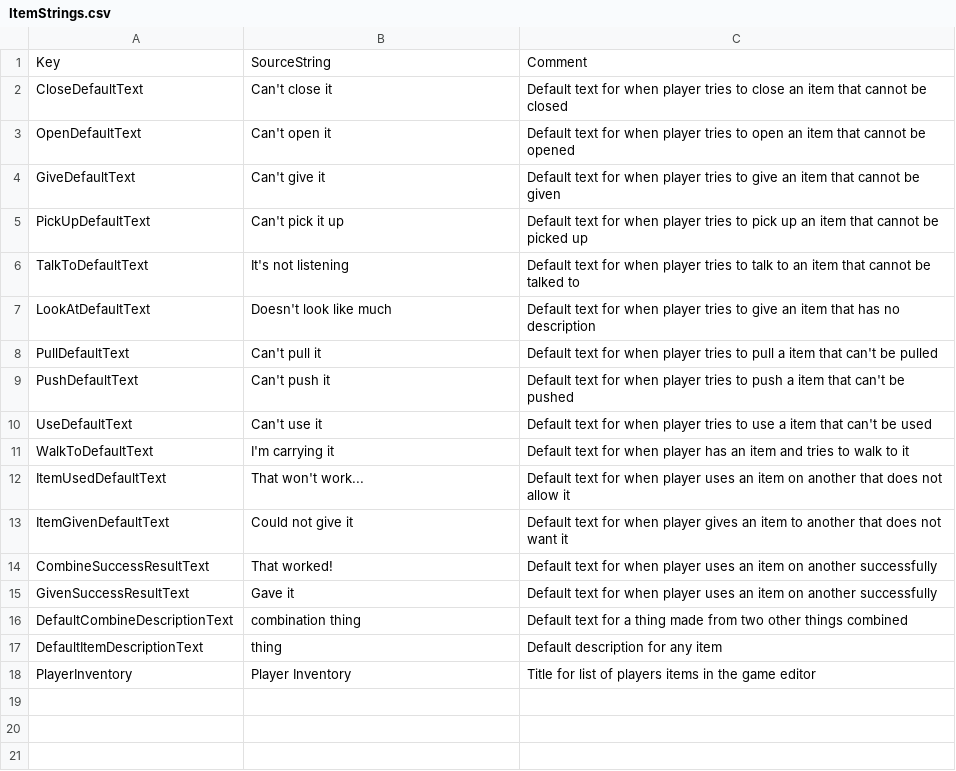
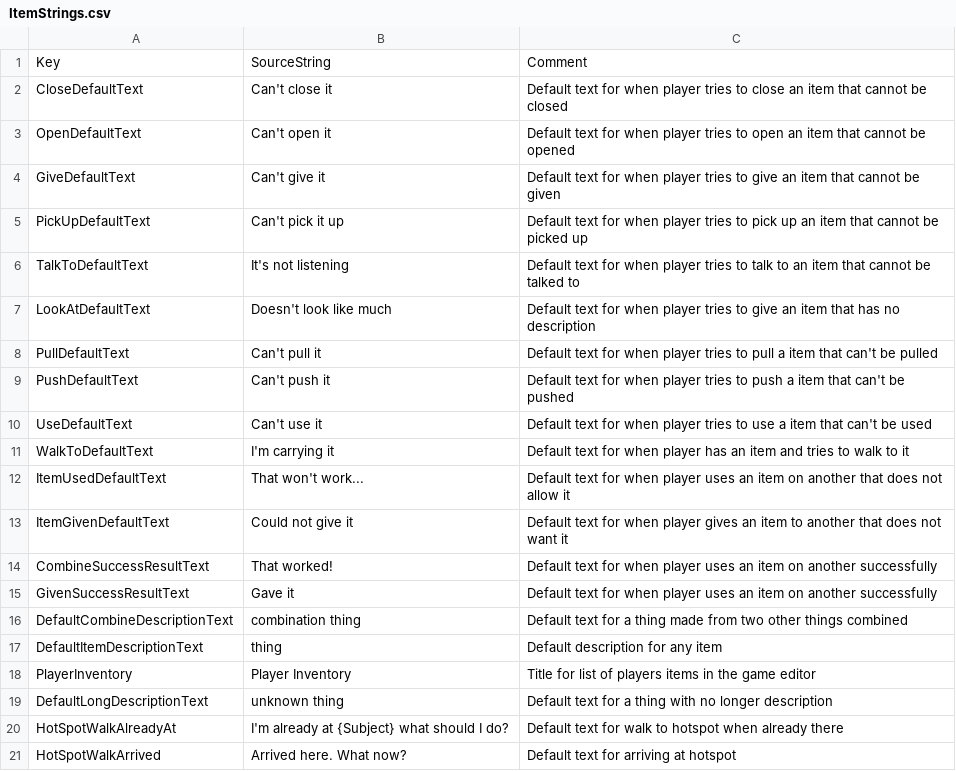
Before and after one commit to sarah-j-smith/UnrealEngine2D, a CSV file: AdventureGame/Content/StringTables/ItemStrings.csv, drawn as a sheet.

Commit message:
Fixed inventory bugs and strings

```diff
--- a/AdventureGame/Content/StringTables/ItemStrings.csv
+++ b/AdventureGame/Content/StringTables/ItemStrings.csv
@@ -18 +18,4 @@ DefaultItemDescriptionText,"thing","Default description for any item"
 PlayerInventory,Player Inventory,Title for list of players items in the game editor
+DefaultLongDescriptionText,unknown thing,Default text for a thing with no longer description
+HotSpotWalkAlreadyAt,I'm already at {Subject} what should I do?,Default text for walk to hotspot when already there
+HotSpotWalkArrived,Arrived here. What now?,Default text for arriving at hotspot
```
Also changed, not shown: 34 other files.
